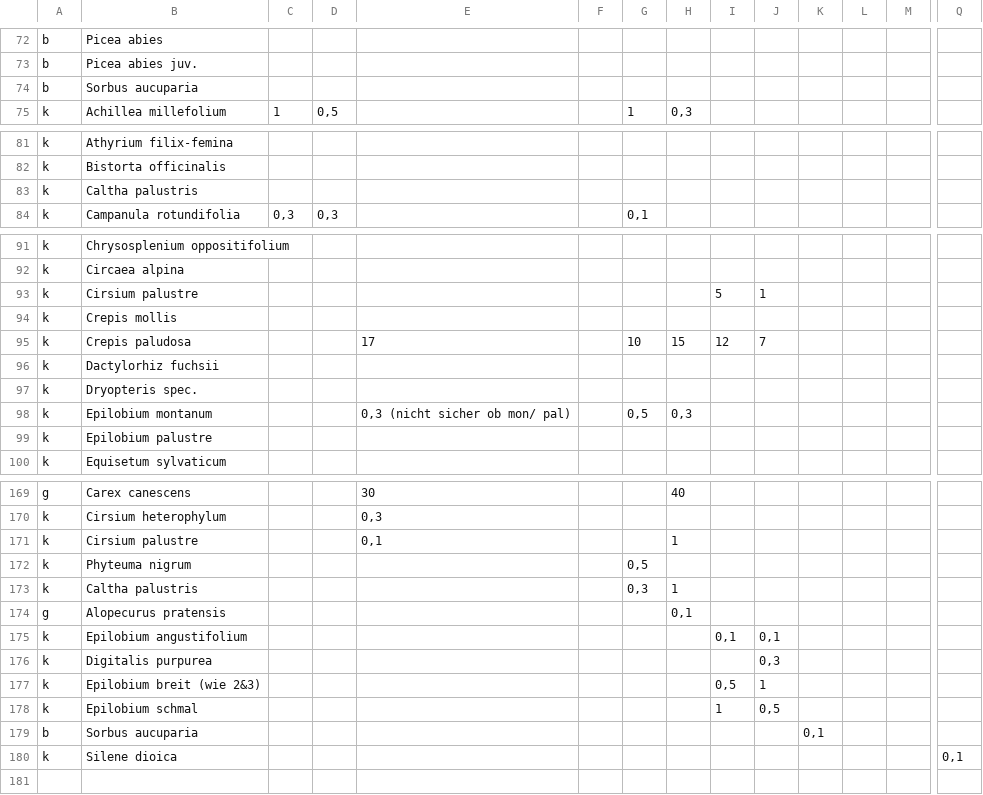
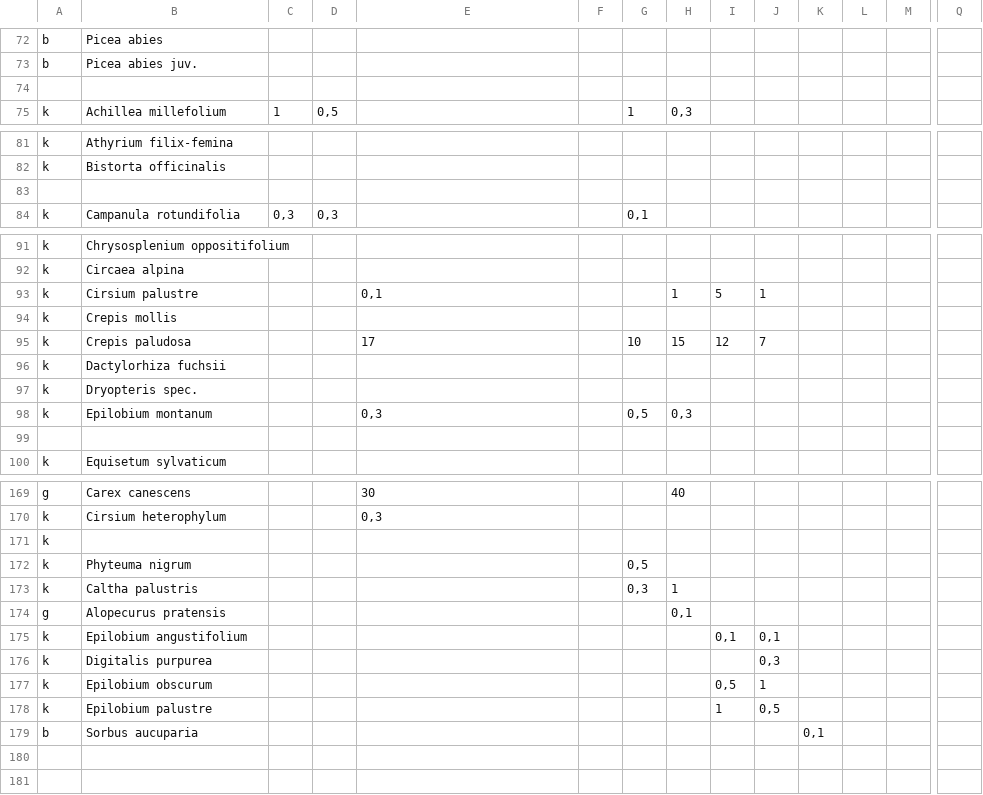
Before and after one commit to LeaOpitz/bachelor_diss, a CSV file: data/data_shaus_mahd.csv, drawn as a sheet; only a part is shown, gaps mark what is left out; removed rows and columns are numbered as before the commit, all else as after; rows hold the shown columns only; the diff covers the shown part only; the diff names each change by its address in the sheet, - before the commit and + after, or states it on an @@ line.

```diff
--- a/data/data_shaus_mahd.csv
+++ b/data/data_shaus_mahd.csv
-row 74: b | Sorbus aucuparia
+row 74: (empty)
-row 83: k | Caltha palustris
+row 83: (empty)
-E93: (empty)
+E93: 0,1
-H93: (empty)
+H93: 1
-B96: Dactylorhiz fuchsii
+B96: Dactylorhiza fuchsii
-E98: 0,3 (nicht sicher ob mon/ pal)
+E98: 0,3
-row 99: k | Epilobium palustre
+row 99: (empty)
-row 171: k | Cirsium palustre |  |  | 0,1 |  |  | 1
+row 171: k
-B177: Epilobium breit (wie 2&3)
+B177: Epilobium obscurum
-B178: Epilobium schmal
+B178: Epilobium palustre
-row 180: k | Silene dioica |  |  |  |  |  |  |  |  |  |  |  | 0,1
+row 180: (empty)
```
Also changed, not shown: 1 edited cell elsewhere in this file, data/data_hoch.csv, data/data_ruc_brach.csv, 4 other files.
